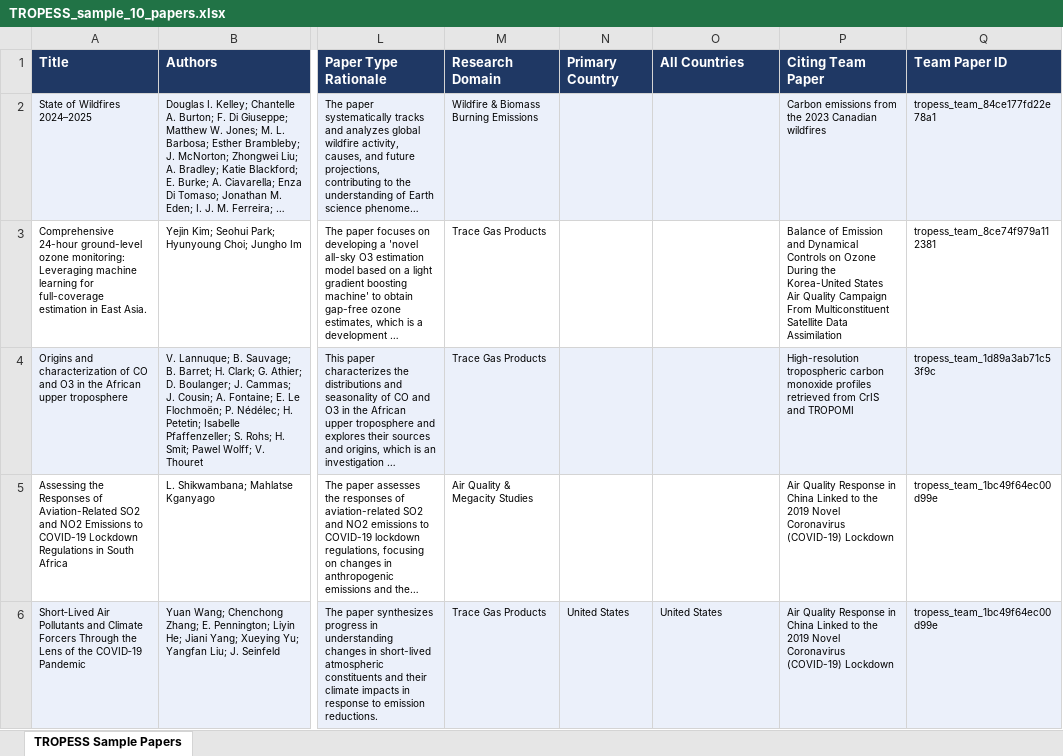
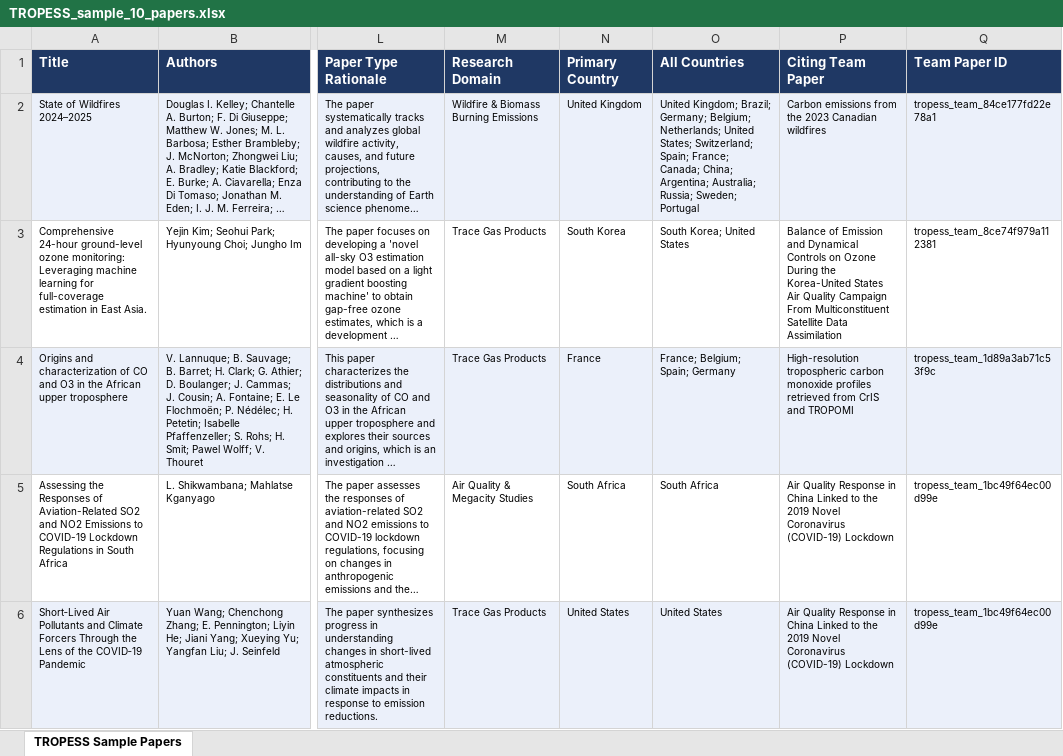
Before and after one commit to nasa-jpl/jeme, an Excel workbook: TROPESS_sample_10_papers.xlsx, sheet TROPESS Sample Papers, drawn as a sheet; only a part is shown, gaps mark what is left out; long unchanged cells end in …; values as stored, in another font and other column widths than the file's, no borders; the diff covers the shown part only; the diff names each change by its address in the sheet, - before the commit and + after, or states it on an @@ line.

Commit message:
Enrich country/all_countries for 487 TROPESS papers via OpenAlex
Re-ran enrich_geographic.py after clearing stale null cache entries.
OpenAlex fallback used for 460 papers. Coverage: 284 → 707/771 papers
now have primary country. Updated sample Excel with populated country
columns.

```diff
--- a/TROPESS_sample_10_papers.xlsx (sheet TROPESS Sample Papers)
+++ b/TROPESS_sample_10_papers.xlsx (sheet TROPESS Sample Papers)
-N2 (Primary Country): (empty)
+N2 (Primary Country): United Kingdom
-O2 (All Countries): (empty)
+O2 (All Countries): United Kingdom; Brazil; Germany; Belgium; Netherlands; United States; Switzerland; Spain; France; Canada; China; Argentina; Australia; Russia; Sweden; Portugal
-N3 (Primary Country): (empty)
+N3 (Primary Country): South Korea
-O3 (All Countries): (empty)
+O3 (All Countries): South Korea; United States
-N4 (Primary Country): (empty)
+N4 (Primary Country): France
-O4 (All Countries): (empty)
+O4 (All Countries): France; Belgium; Spain; Germany
-N5 (Primary Country): (empty)
+N5 (Primary Country): South Africa
-O5 (All Countries): (empty)
+O5 (All Countries): South Africa
```
Also changed, not shown: 6 edited cells elsewhere in this sheet, 1 other file.
